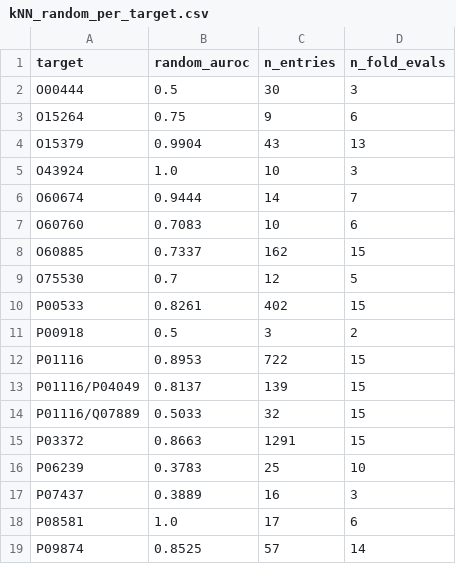
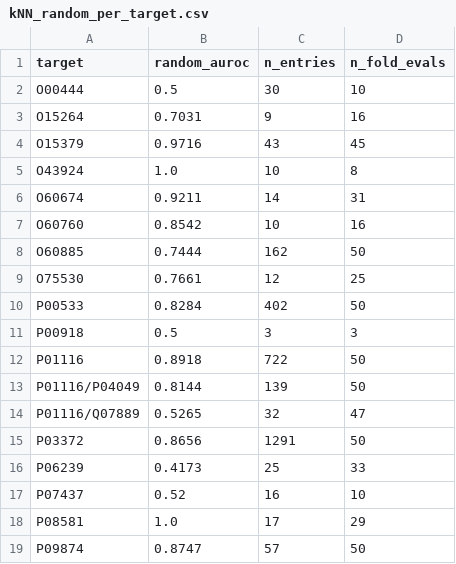
Before and after one commit to ThorKlm/PROTAC-Bench, a CSV file: results/per_target/kNN_random_per_target.csv, drawn as a sheet; only a part is shown; the diff covers the shown part only.

```diff
--- a/results/per_target/kNN_random_per_target.csv
+++ b/results/per_target/kNN_random_per_target.csv
@@ -1,19 +1,19 @@
 target,random_auroc,n_entries,n_fold_evals
-O00444,0.5,30,3
-O15264,0.75,9,6
-O15379,0.9904,43,13
-O43924,1.0,10,3
-O60674,0.9444,14,7
-O60760,0.7083,10,6
-O60885,0.7337,162,15
-O75530,0.7,12,5
-P00533,0.8261,402,15
-P00918,0.5,3,2
-P01116,0.8953,722,15
-P01116/P04049,0.8137,139,15
-P01116/Q07889,0.5033,32,15
-P03372,0.8663,1291,15
-P06239,0.3783,25,10
-P07437,0.3889,16,3
-P08581,1.0,17,6
-P09874,0.8525,57,14
+O00444,0.5,30,10
+O15264,0.7031,9,16
+O15379,0.9716,43,45
+O43924,1.0,10,8
+O60674,0.9211,14,31
+O60760,0.8542,10,16
+O60885,0.7444,162,50
+O75530,0.7661,12,25
+P00533,0.8284,402,50
+P00918,0.5,3,3
+P01116,0.8918,722,50
+P01116/P04049,0.8144,139,50
+P01116/Q07889,0.5265,32,47
+P03372,0.8656,1291,50
+P06239,0.4173,25,33
+P07437,0.52,16,10
+P08581,1.0,17,29
+P09874,0.8747,57,50
```
Also changed, not shown: 4 added rows and 152 edited cells elsewhere in this file, results/per_target/DMPNN_random_per_target.csv, results/per_target/GIN_random_per_target.csv, 54 other files.
